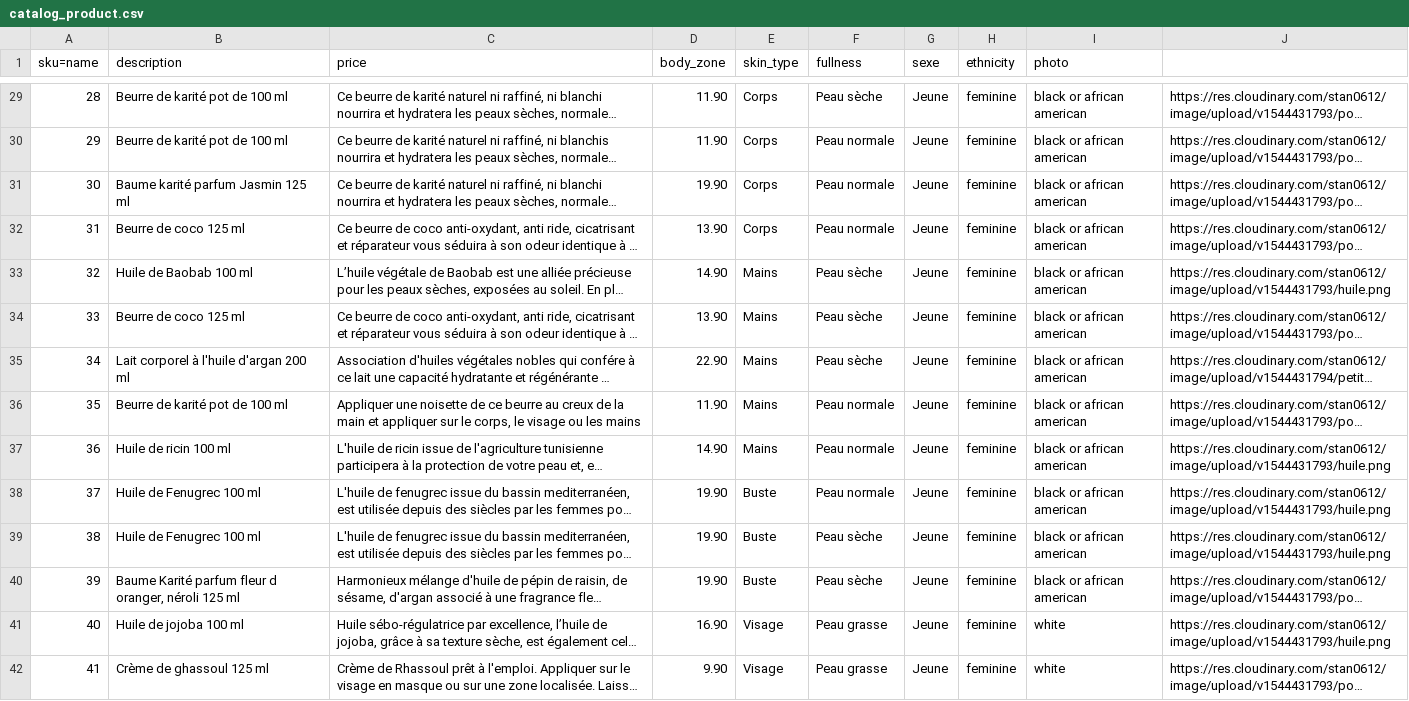
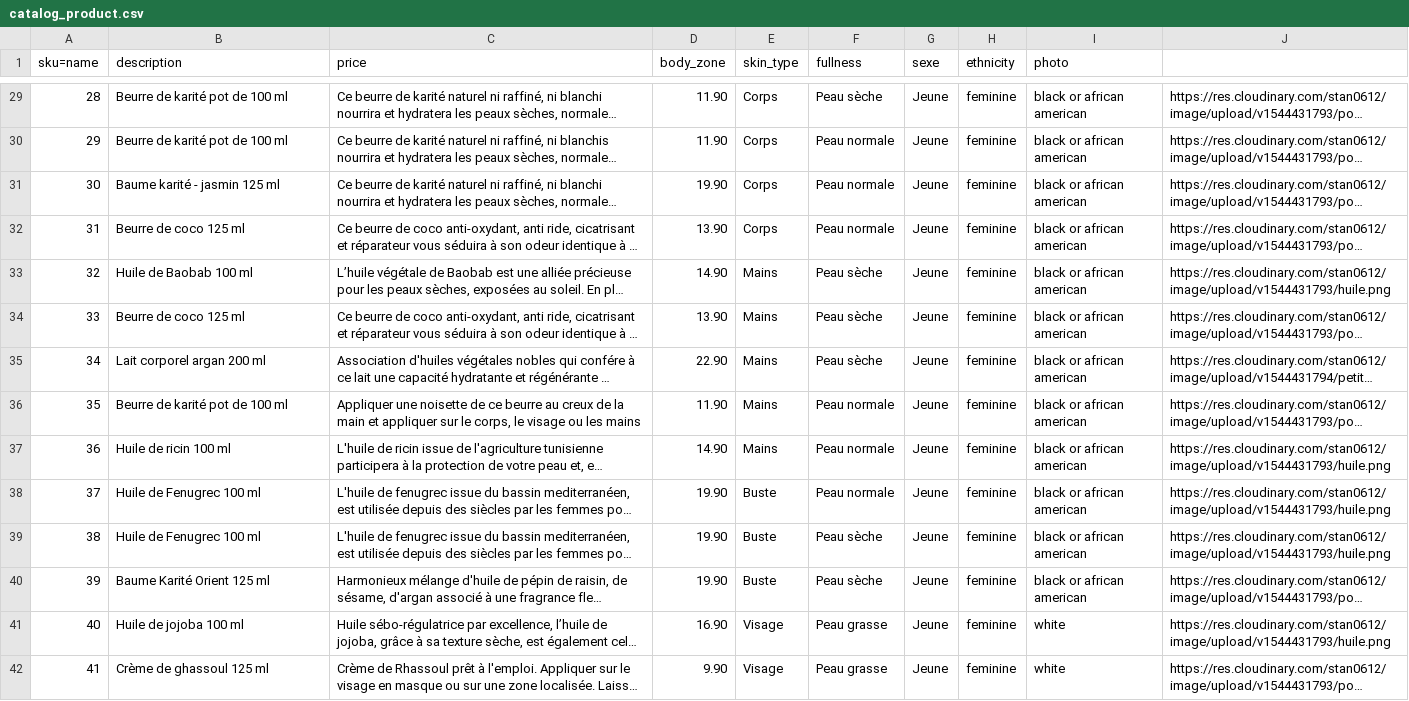
Before and after one commit to Karimdaikhi/leveildudesert, a CSV file: catalog_product.csv, drawn as a sheet; only a part is shown, gaps mark what is left out; long unchanged cells end in …; the diff covers the shown part only; the diff names each change by its address in the sheet, - before the commit and + after, or states it on an @@ line.

```diff
--- a/catalog_product.csv
+++ b/catalog_product.csv
-B31 (description): Baume karité parfum Jasmin 125 ml
+B31 (description): Baume karité - jasmin 125 ml
-B35 (description): Lait corporel à l'huile d'argan 200 ml
+B35 (description): Lait corporel argan 200 ml
-B40 (description): Baume Karité parfum fleur d oranger, néroli 125 ml
+B40 (description): Baume Karité Orient 125 ml
```
Also changed, not shown: 15 edited cells elsewhere in this file, 4 other files.
